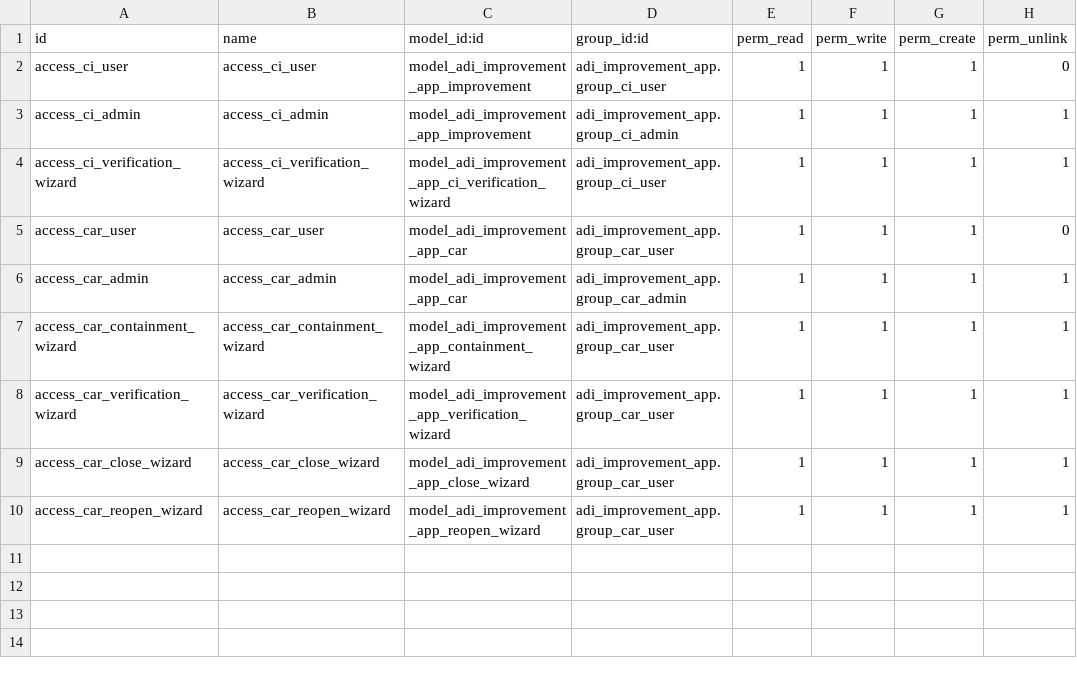
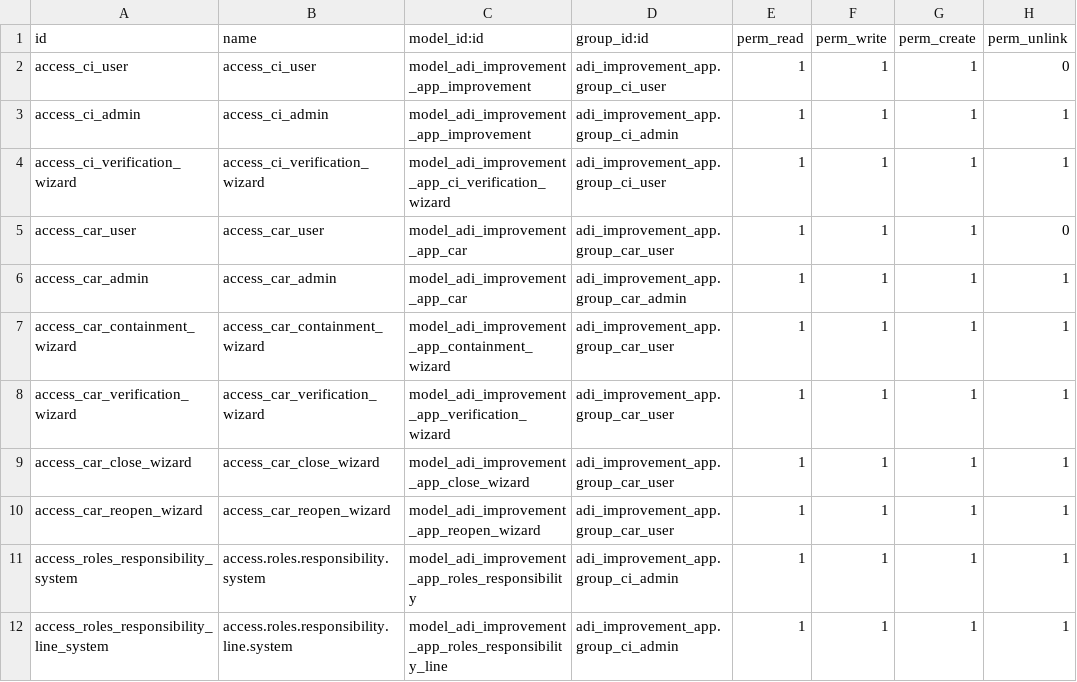
Before and after one commit to applieddynamics-odoo/odoo.sh, a CSV file: adi_improvement_app/security/ir.model.access.csv, drawn as a sheet.

```diff
--- a/adi_improvement_app/security/ir.model.access.csv
+++ b/adi_improvement_app/security/ir.model.access.csv
@@ -10 +10,3 @@ access_car_close_wizard,access_car_close_wizard,model_adi_improvement_app_close_
 access_car_reopen_wizard,access_car_reopen_wizard,model_adi_improvement_app_reopen_wizard,adi_improvement_app.group_car_user,1,1,1,1
+access_roles_responsibility_system,access.roles.responsibility.system,model_adi_improvement_app_roles_responsibility,adi_improvement_app.group_ci_admin,1,1,1,1
+access_roles_responsibility_line_system,access.roles.responsibility.line.system,model_adi_improvement_app_roles_responsibility_line,adi_improvement_app.group_ci_admin,1,1,1,1
```
Also changed, not shown: 10 other files.
